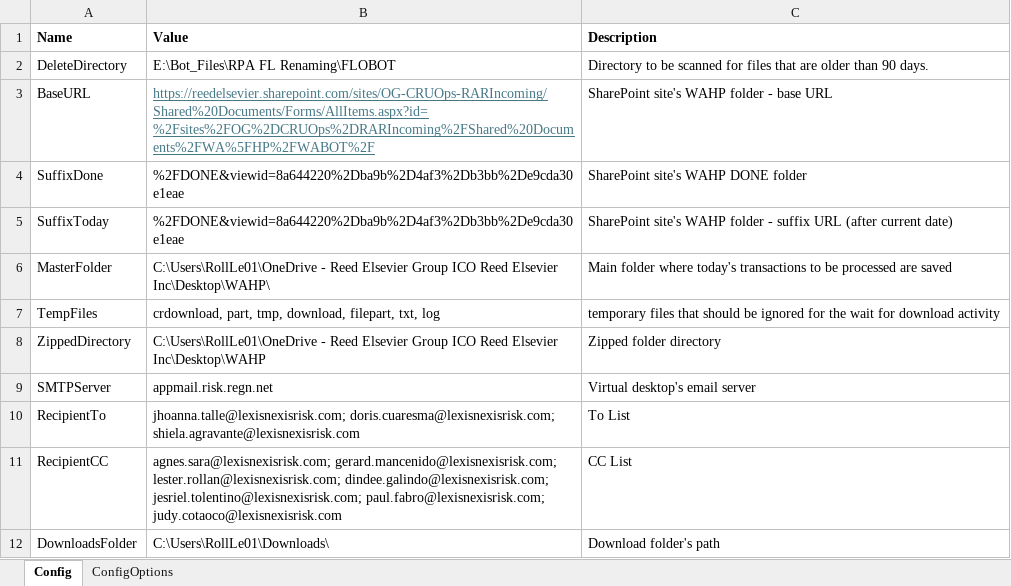
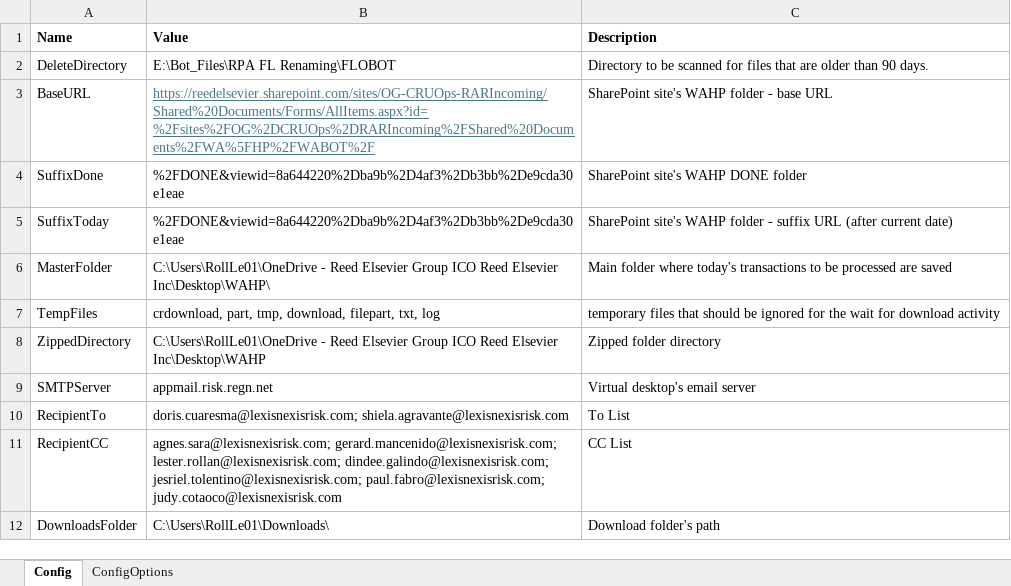
Before and after one commit to RollLe01/WAHPMatchingProcess, an Excel workbook: WAHPConfigFile.xlsx, sheet Config, drawn as a sheet; values as stored, in another font and other column widths than the file's, no borders; the diff names each change by its address in the sheet, - before the commit and + after, or states it on an @@ line.

Commit message:
Updated the following: - project package (UiPath.System.Activities) - Auto-email flow - ConfigFile

```diff
--- a/WAHPConfigFile.xlsx (sheet Config)
+++ b/WAHPConfigFile.xlsx (sheet Config)
-B10 (Value): jhoanna.talle@lexisnexisrisk.com; doris.cuaresma@lexisnexisrisk.com; shiela.agravante@lexisnexisrisk.com
+B10 (Value): doris.cuaresma@lexisnexisrisk.com; shiela.agravante@lexisnexisrisk.com
```
Also changed, not shown: 13 other files.
